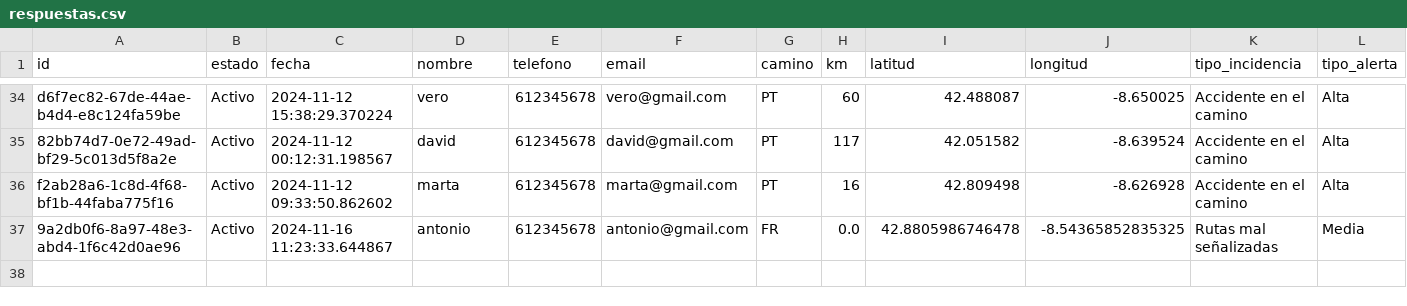
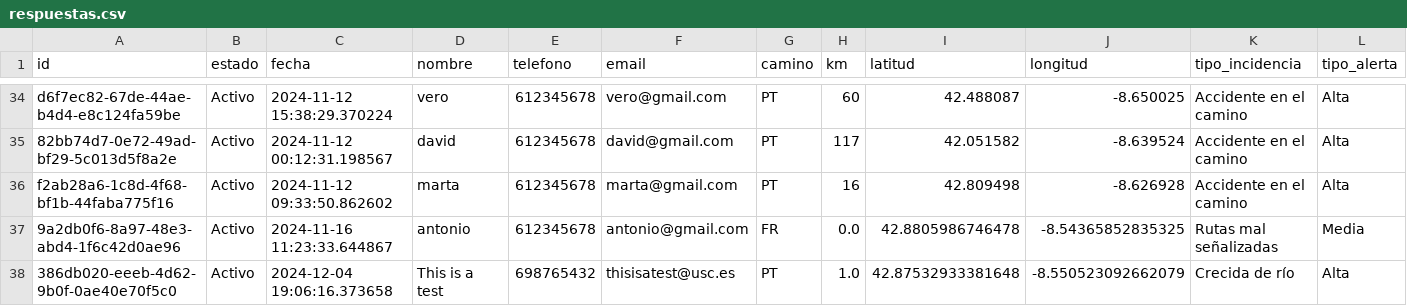
Before and after one commit to manoelmellid/smetria, a CSV file: respuestas.csv, drawn as a sheet; only a part is shown, gaps mark what is left out; rows hold the shown columns only; the diff names each change by its address in the sheet, - before the commit and + after, or states it on an @@ line.

Commit message:
Guardar respuesta ID: 386db020-eeeb-4d62-9b0f-0ae40e70f5c0

```diff
--- a/respuestas.csv
+++ b/respuestas.csv
+row 38: 386db020-eeeb-4d62-9b0f-0ae40e70f5c0 | Activo | 2024-12-04 19:06:16.373658 | This is a test | 698765432 | thisisatest@usc.es | PT | 1.0 | 42.87532933381648 | -8.550523092662079 | Crecida de río | Alta
```
